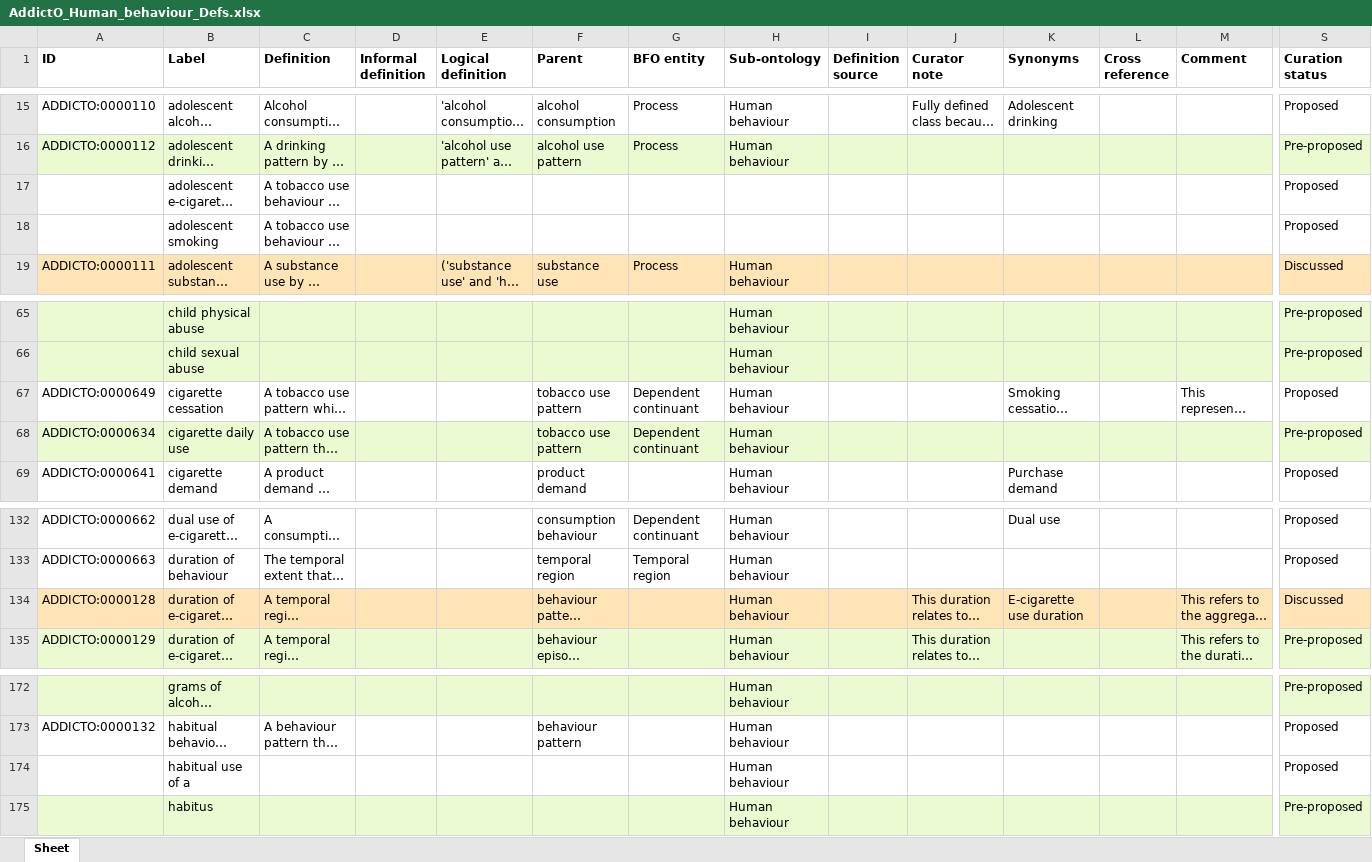
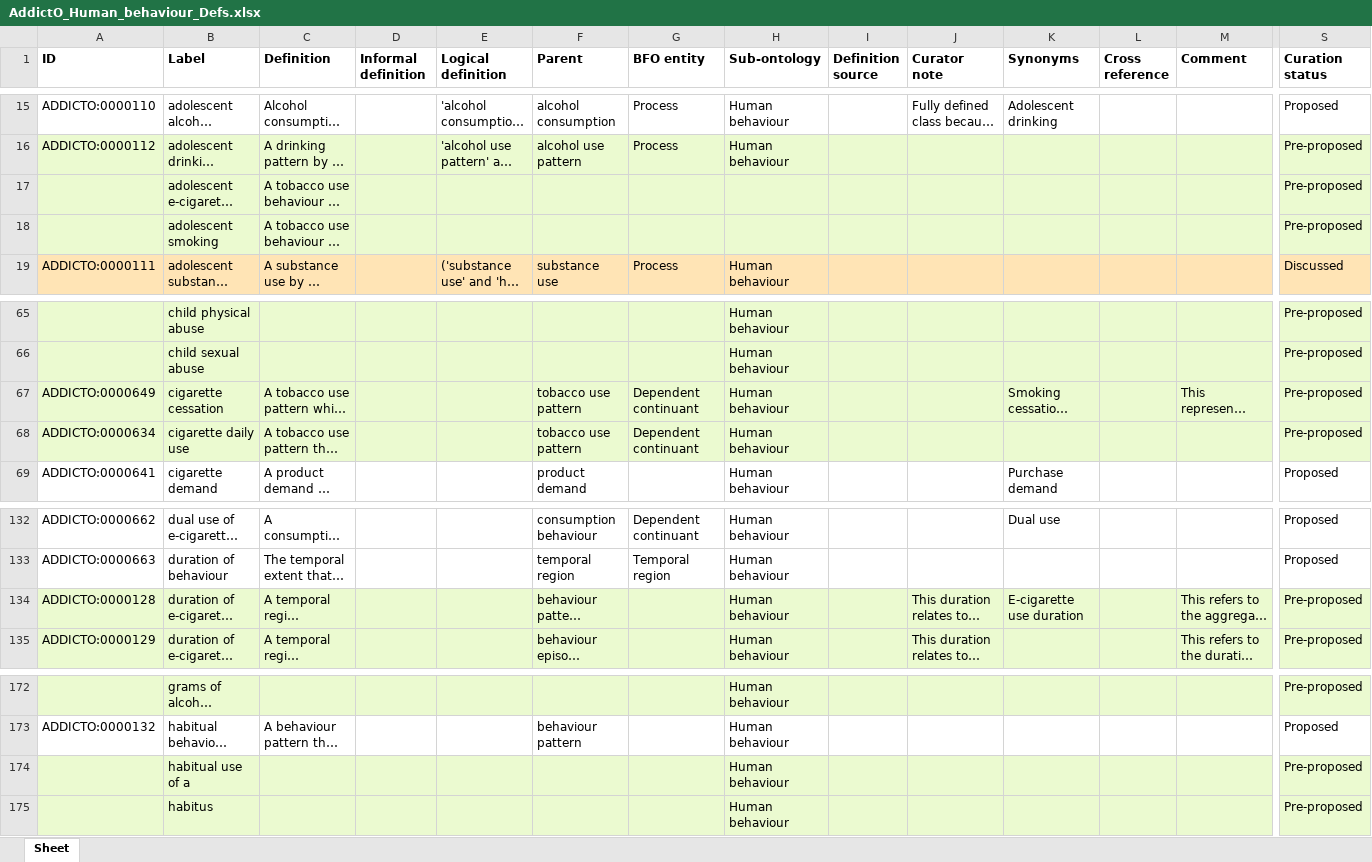
Before and after one commit to b-gehrke/addiction-ontology, an Excel workbook: inputs/AddictO_Human_behaviour_Defs.xlsx, sheet Sheet, drawn as a sheet; only a part is shown, gaps mark what is left out; long unchanged cells end in …; values as stored, in another font and other column widths than the file's, no borders; the diff covers the shown part only; the diff names each change by its address in the sheet, - before the commit and + after, or states it on an @@ line.

Commit message:
Updating AddictO_Human_behaviour_Defs.xlsx
Set terms to Pre-proposed

```diff
--- a/inputs/AddictO_Human_behaviour_Defs.xlsx (sheet Sheet)
+++ b/inputs/AddictO_Human_behaviour_Defs.xlsx (sheet Sheet)
-A17:S18 fill: none
+A17:S18 fill: #EBFAD0
-S17:S18 (Curation status): Proposed
+S17:S18 (Curation status): Pre-proposed
-A67:S67 fill: none
+A67:S67 fill: #EBFAD0
-S67 (Curation status): Proposed
+S67 (Curation status): Pre-proposed
-A134:S134 fill: #FFE4B5
+A134:S134 fill: #EBFAD0
-S134 (Curation status): Discussed
+S134 (Curation status): Pre-proposed
-A174:S174 fill: none
+A174:S174 fill: #EBFAD0
-S174 (Curation status): Proposed
+S174 (Curation status): Pre-proposed
```
Also changed, not shown: cell formats elsewhere in this sheet.
